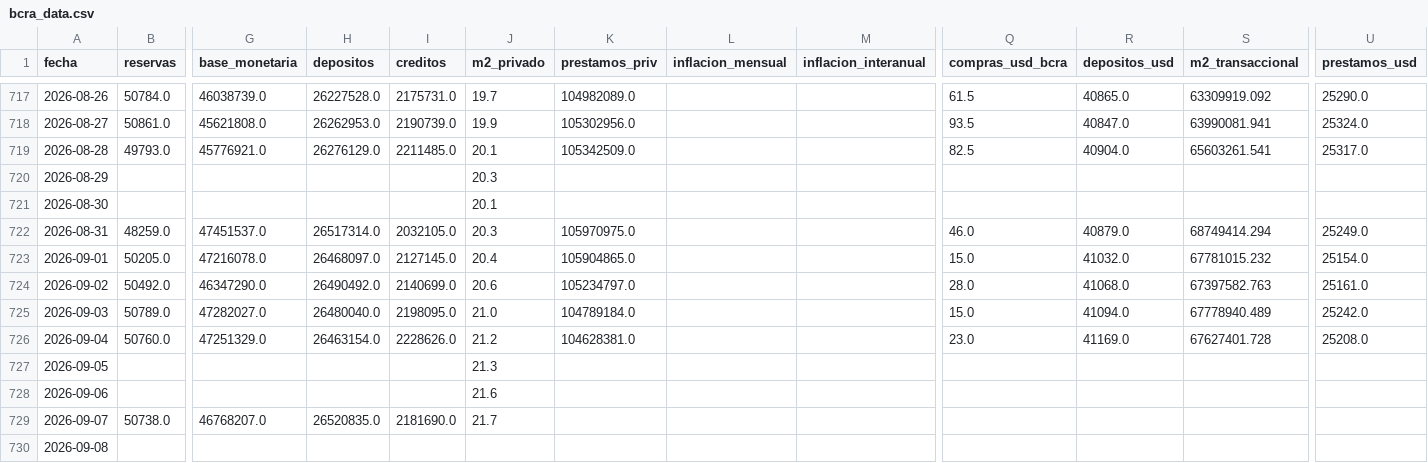
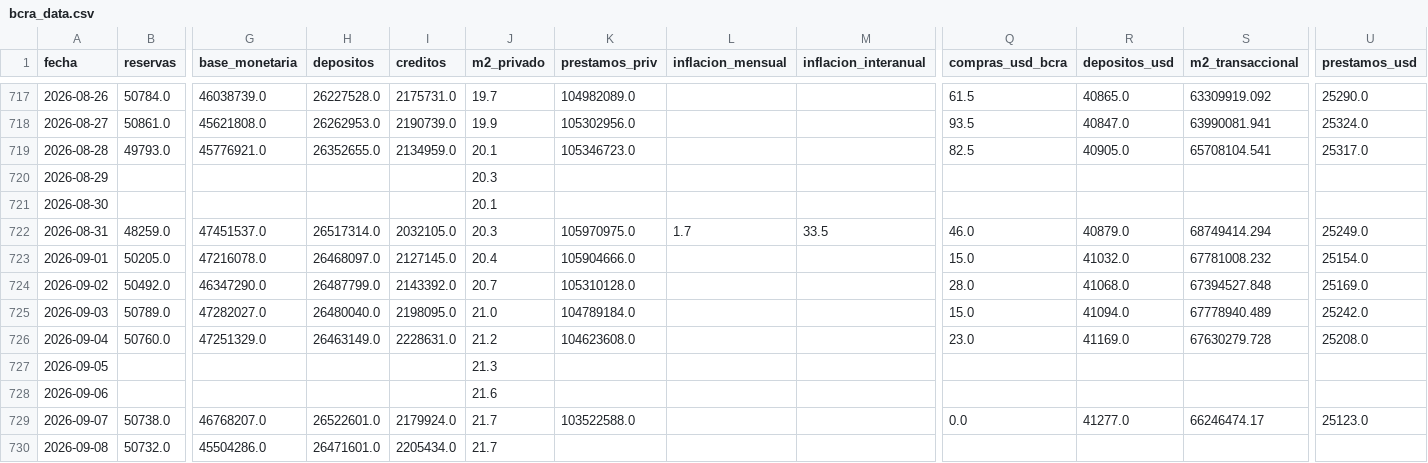
Before and after one commit to garciaborgheslautaro/acavalores-monitor-macro, a CSV file: data/bcra_data.csv, drawn as a sheet; only a part is shown, gaps mark what is left out; the diff covers the shown part only; the diff names each change by its address in the sheet, - before the commit and + after, or states it on an @@ line.

```diff
--- a/data/bcra_data.csv
+++ b/data/bcra_data.csv
-H719 (depositos): 26276129.0
+H719 (depositos): 26352655.0
-I719 (creditos): 2211485.0
+I719 (creditos): 2134959.0
-K719 (prestamos_priv): 105342509.0
+K719 (prestamos_priv): 105346723.0
-R719 (depositos_usd): 40904.0
+R719 (depositos_usd): 40905.0
-S719 (m2_transaccional): 65603261.541
+S719 (m2_transaccional): 65708104.541
-L722 (inflacion_mensual): (empty)
+L722 (inflacion_mensual): 1.7
-M722 (inflacion_interanual): (empty)
+M722 (inflacion_interanual): 33.5
-K723 (prestamos_priv): 105904865.0
+K723 (prestamos_priv): 105904666.0
-S723 (m2_transaccional): 67781015.232
+S723 (m2_transaccional): 67781008.232
-H724 (depositos): 26490492.0
+H724 (depositos): 26487799.0
-I724 (creditos): 2140699.0
+I724 (creditos): 2143392.0
-J724 (m2_privado): 20.6
+J724 (m2_privado): 20.7
-K724 (prestamos_priv): 105234797.0
+K724 (prestamos_priv): 105310128.0
-S724 (m2_transaccional): 67397582.763
+S724 (m2_transaccional): 67394527.848
-U724 (prestamos_usd): 25161.0
+U724 (prestamos_usd): 25169.0
-H726 (depositos): 26463154.0
+H726 (depositos): 26463149.0
-I726 (creditos): 2228626.0
+I726 (creditos): 2228631.0
-K726 (prestamos_priv): 104628381.0
+K726 (prestamos_priv): 104623608.0
-S726 (m2_transaccional): 67627401.728
+S726 (m2_transaccional): 67630279.728
-H729 (depositos): 26520835.0
+H729 (depositos): 26522601.0
-I729 (creditos): 2181690.0
+I729 (creditos): 2179924.0
-K729 (prestamos_priv): (empty)
+K729 (prestamos_priv): 103522588.0
-Q729 (compras_usd_bcra): (empty)
+Q729 (compras_usd_bcra): 0.0
-R729 (depositos_usd): (empty)
+R729 (depositos_usd): 41277.0
-S729 (m2_transaccional): (empty)
+S729 (m2_transaccional): 66246474.17
-U729 (prestamos_usd): (empty)
+U729 (prestamos_usd): 25123.0
-B730 (reservas): (empty)
+B730 (reservas): 50732.0
-G730 (base_monetaria): (empty)
+G730 (base_monetaria): 45504286.0
-H730 (depositos): (empty)
+H730 (depositos): 26471601.0
-I730 (creditos): (empty)
+I730 (creditos): 2205434.0
-J730 (m2_privado): (empty)
+J730 (m2_privado): 21.7
```
Also changed, not shown: 10 edited cells elsewhere in this file, data/calendario_argentina.csv, data/itcrm_data.csv, 6 other files.
